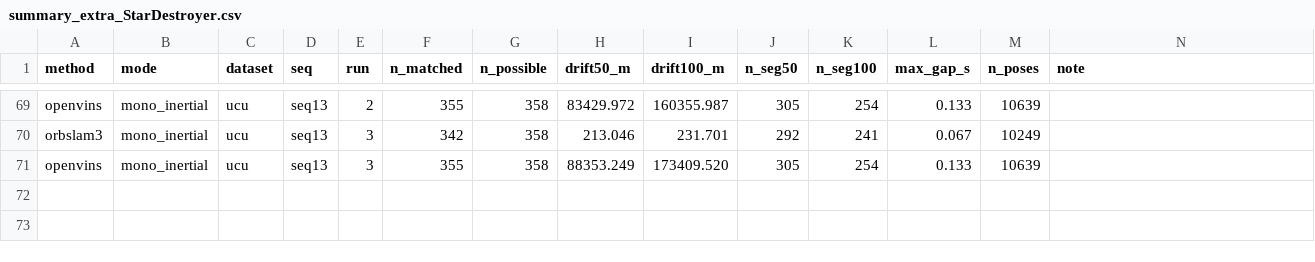
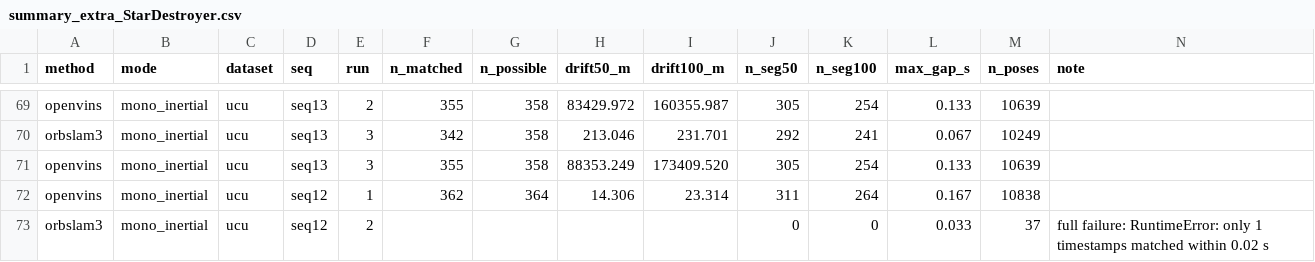
Before and after one commit to oToTak/slam-project-methods, a CSV file: results/summary_extra_StarDestroyer.csv, drawn as a sheet; only a part is shown, gaps mark what is left out.

Commit message:
status StarDestroyer 2026-11-17T11:17:01+02:00

```diff
--- a/results/summary_extra_StarDestroyer.csv
+++ b/results/summary_extra_StarDestroyer.csv
@@ -71 +71,3 @@ orbslam3,mono_inertial,ucu,seq13,3,342,358,213.046,231.701,292,241,0.067,10249,
 openvins,mono_inertial,ucu,seq13,3,355,358,88353.249,173409.520,305,254,0.133,10639,
+openvins,mono_inertial,ucu,seq12,1,362,364,14.306,23.314,311,264,0.167,10838,
+orbslam3,mono_inertial,ucu,seq12,2,,,,,0,0,0.033,37,full failure: RuntimeError: only 1 timestamps matched within 0.02 s
```
Also changed, not shown: results/summary_StarDestroyer.csv, 10 other files.
